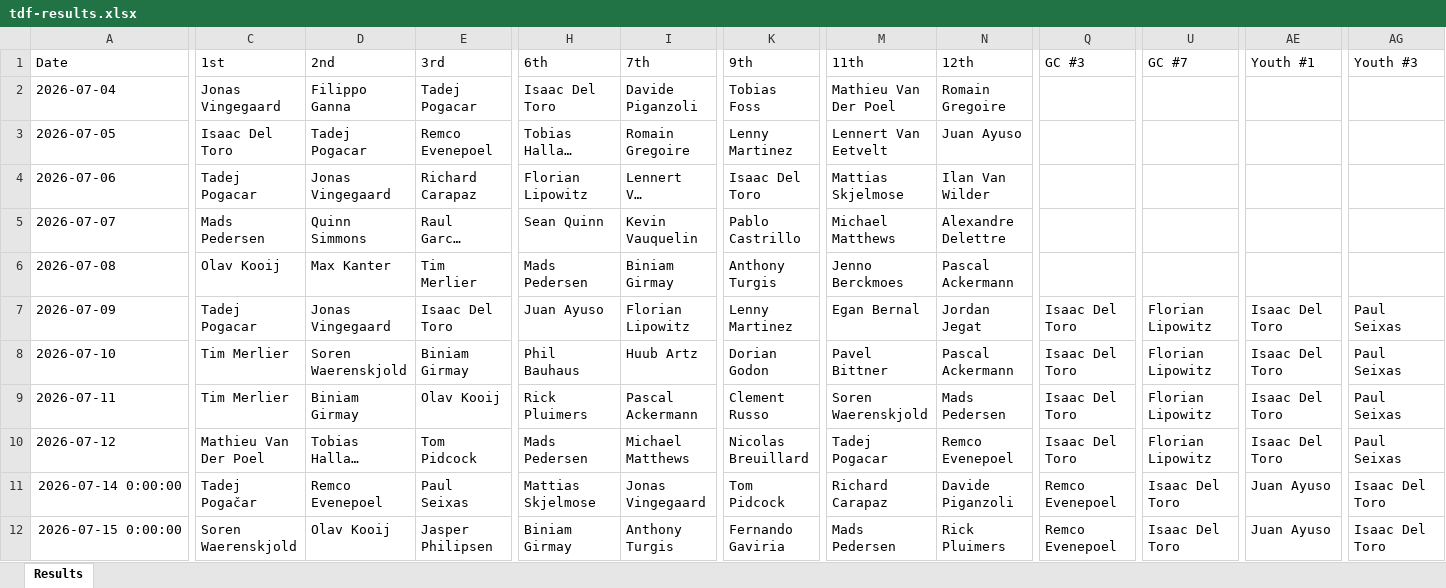
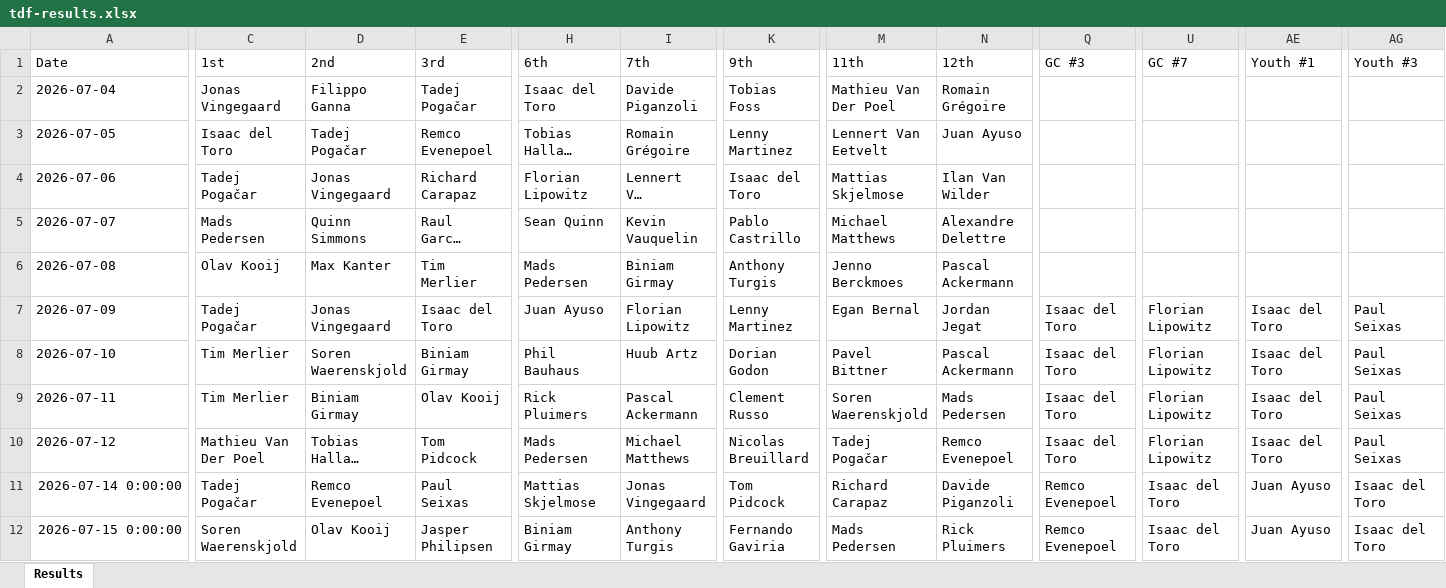
Before and after one commit to danpsh/2026-Fantasy-Cycling, an Excel workbook: 2026/tdf-results.xlsx, sheet Results, drawn as a sheet; only a part is shown, gaps mark what is left out; long unchanged cells end in …; values as stored, in another font and other column widths than the file's, no borders; the diff covers the shown part only; the diff names each change by its address in the sheet, - before the commit and + after, or states it on an @@ line.

```diff
--- a/2026/tdf-results.xlsx (sheet Results)
+++ b/2026/tdf-results.xlsx (sheet Results)
-E2 (3rd): Tadej Pogacar
+E2 (3rd): Tadej Pogačar
-H2 (6th): Isaac Del Toro
+H2 (6th): Isaac del Toro
-N2 (12th): Romain Gregoire
+N2 (12th): Romain Grégoire
-C3 (1st): Isaac Del Toro
+C3 (1st): Isaac del Toro
-D3 (2nd): Tadej Pogacar
+D3 (2nd): Tadej Pogačar
-I3 (7th): Romain Gregoire
+I3 (7th): Romain Grégoire
-C4 (1st): Tadej Pogacar
+C4 (1st): Tadej Pogačar
-K4 (9th): Isaac Del Toro
+K4 (9th): Isaac del Toro
-C7 (1st): Tadej Pogacar
+C7 (1st): Tadej Pogačar
-E7 (3rd): Isaac Del Toro
+E7 (3rd): Isaac del Toro
-Q7:Q10 (GC #3): Isaac Del Toro
+Q7:Q10 (GC #3): Isaac del Toro
-AE7:AE10 (Youth #1): Isaac Del Toro
+AE7:AE10 (Youth #1): Isaac del Toro
-M10 (11th): Tadej Pogacar
+M10 (11th): Tadej Pogačar
-U11:U12 (GC #7): Isaac Del Toro
+U11:U12 (GC #7): Isaac del Toro
-AG11:AG12 (Youth #3): Isaac Del Toro
+AG11:AG12 (Youth #3): Isaac del Toro
```
Also changed, not shown: 31 edited cells elsewhere in this sheet, 2026/annual-2026-config.xlsx, 2026/annual-2026-results.xlsx, 19 other files.
